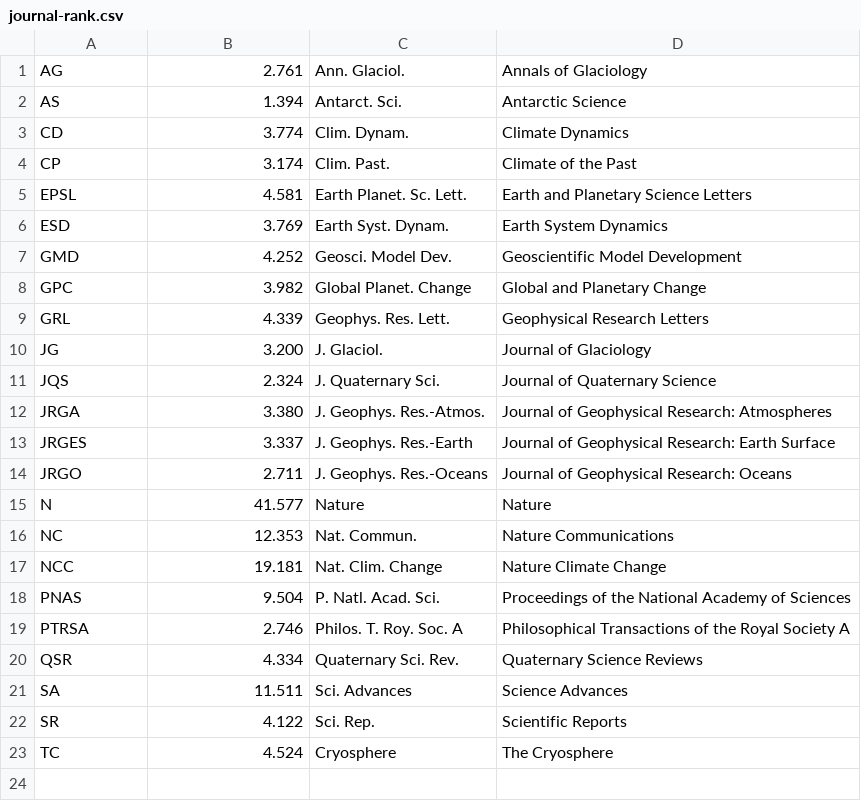
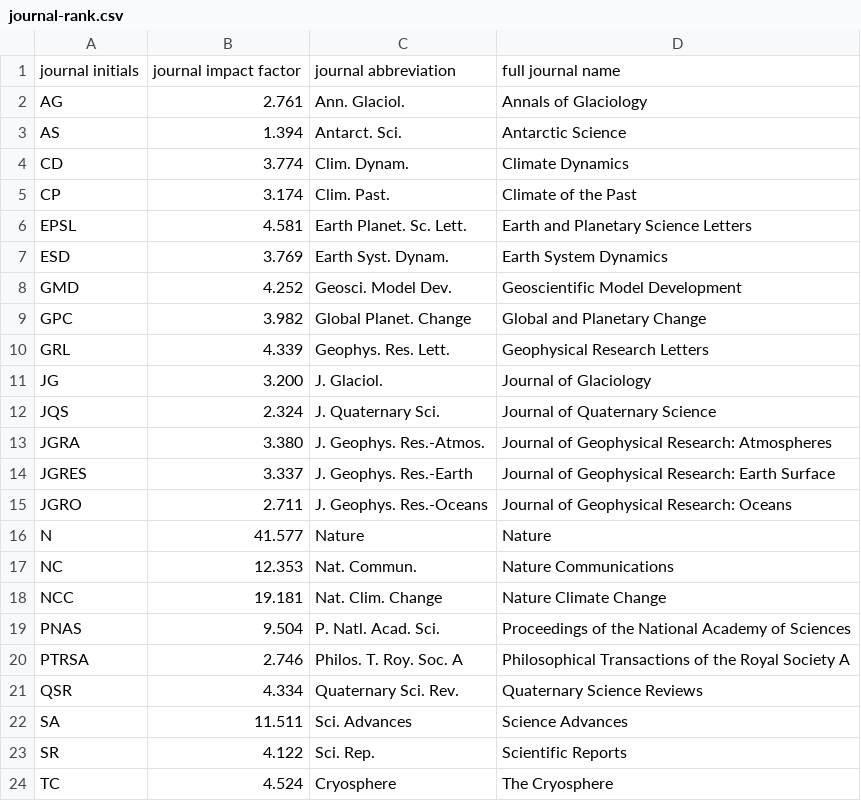
Before and after one commit to pism/misc, a CSV file: journal-rank.csv, drawn as a sheet.

Commit message:
generate bar chart of pism pubs versus journal impact factor

```diff
--- a/journal-rank.csv
+++ b/journal-rank.csv
@@ -1 +1,2 @@
+journal initials,journal impact factor,journal abbreviation,full journal name
 AG,2.761,"Ann. Glaciol.","Annals of Glaciology"
@@ -11,5 +12,5 @@ JG,3.200,"J. Glaciol.","Journal of Glaciology"
 JQS,2.324,"J. Quaternary Sci.","Journal of Quaternary Science"
-JRGA,3.380,"J. Geophys. Res.-Atmos.","Journal of Geophysical Research: Atmospheres"
-JRGES,3.337,"J. Geophys. Res.-Earth","Journal of Geophysical Research: Earth Surface"
-JRGO,2.711,"J. Geophys. Res.-Oceans","Journal of Geophysical Research: Oceans"
+JGRA,3.380,"J. Geophys. Res.-Atmos.","Journal of Geophysical Research: Atmospheres"
+JGRES,3.337,"J. Geophys. Res.-Earth","Journal of Geophysical Research: Earth Surface"
+JGRO,2.711,"J. Geophys. Res.-Oceans","Journal of Geophysical Research: Oceans"
 N,41.577,"Nature","Nature"
```
Also changed, not shown: author-journal.csv, 1 other file.
